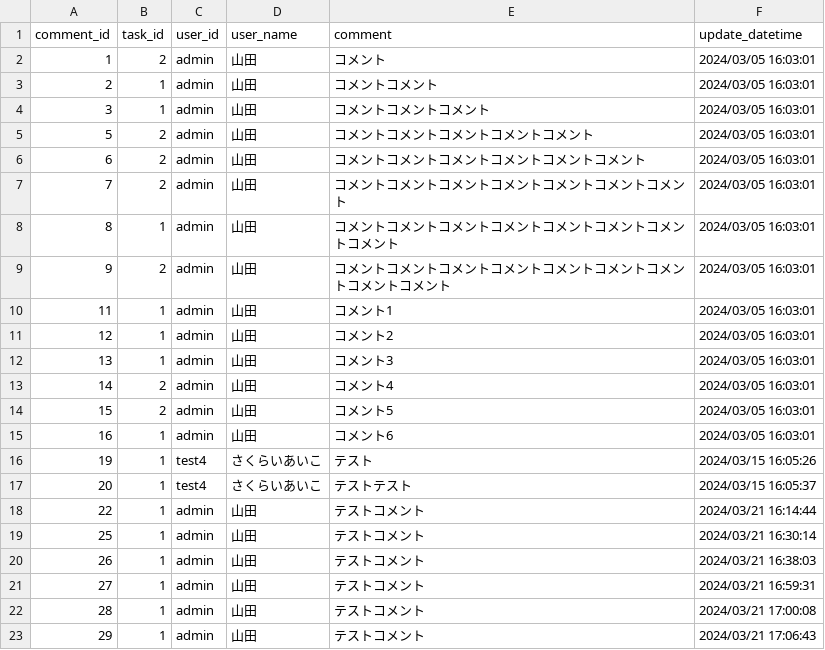
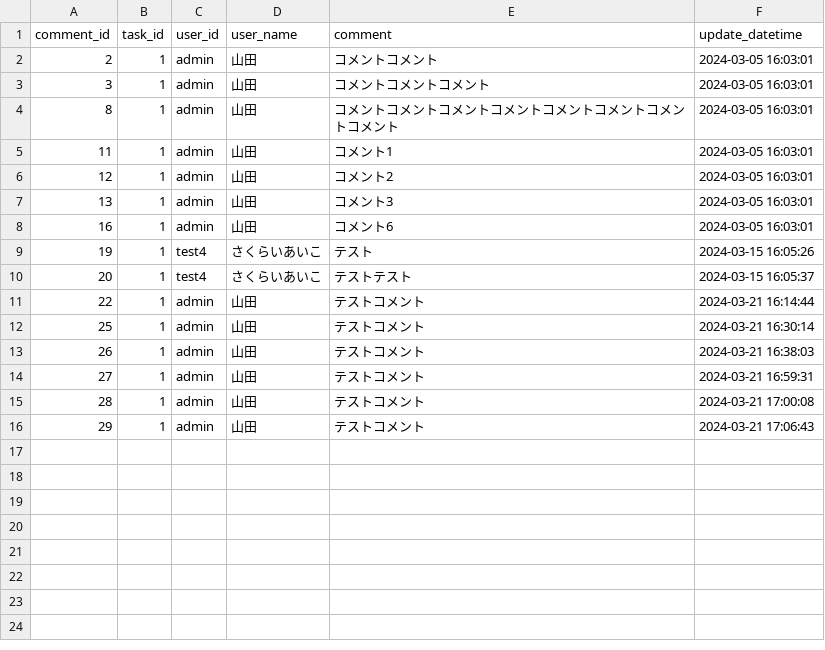
Before and after one commit to KazuhiroYoshii/4167system, a CSV file: commentdao_selectcomment.csv, drawn as a sheet.

Commit message:
Junit(CommentDAOTest用csvファイルの修正)

```diff
--- a/commentdao_selectcomment.csv
+++ b/commentdao_selectcomment.csv
@@ -1,23 +1,16 @@
 comment_id,task_id,user_id,user_name,comment,update_datetime
-1,2,admin,山田,コメント,2024/03/05 16:03:01
-2,1,admin,山田,コメントコメント,2024/03/05 16:03:01
-3,1,admin,山田,コメントコメントコメント,2024/03/05 16:03:01
-5,2,admin,山田,コメントコメントコメントコメントコメント,2024/03/05 16:03:01
-6,2,admin,山田,コメントコメントコメントコメントコメントコメント,2024/03/05 16:03:01
-7,2,admin,山田,コメントコメントコメントコメントコメントコメントコメント,2024/03/05 16:03:01
-8,1,admin,山田,コメントコメントコメントコメントコメントコメントコメントコメント,2024/03/05 16:03:01
-9,2,admin,山田,コメントコメントコメントコメントコメントコメントコメントコメントコメント,2024/03/05 16:03:01
-11,1,admin,山田,コメント1,2024/03/05 16:03:01
-12,1,admin,山田,コメント2,2024/03/05 16:03:01
-13,1,admin,山田,コメント3,2024/03/05 16:03:01
-14,2,admin,山田,コメント4,2024/03/05 16:03:01
-15,2,admin,山田,コメント5,2024/03/05 16:03:01
-16,1,admin,山田,コメント6,2024/03/05 16:03:01
-19,1,test4,さくらいあいこ,テスト,2024/03/15 16:05:26
-20,1,test4,さくらいあいこ,テストテスト,2024/03/15 16:05:37
-22,1,admin,山田,テストコメント,2024/03/21 16:14:44
-25,1,admin,山田,テストコメント,2024/03/21 16:30:14
-26,1,admin,山田,テストコメント,2024/03/21 16:38:03
-27,1,admin,山田,テストコメント,2024/03/21 16:59:31
-28,1,admin,山田,テストコメント,2024/03/21 17:00:08
-29,1,admin,山田,テストコメント,2024/03/21 17:06:43
+2,1,admin,山田,コメントコメント,2024-03-05 16:03:01
+3,1,admin,山田,コメントコメントコメント,2024-03-05 16:03:01
+8,1,admin,山田,コメントコメントコメントコメントコメントコメントコメントコメント,2024-03-05 16:03:01
+11,1,admin,山田,コメント1,2024-03-05 16:03:01
+12,1,admin,山田,コメント2,2024-03-05 16:03:01
+13,1,admin,山田,コメント3,2024-03-05 16:03:01
+16,1,admin,山田,コメント6,2024-03-05 16:03:01
+19,1,test4,さくらいあいこ,テスト,2024-03-15 16:05:26
+20,1,test4,さくらいあいこ,テストテスト,2024-03-15 16:05:37
+22,1,admin,山田,テストコメント,2024-03-21 16:14:44
+25,1,admin,山田,テストコメント,2024-03-21 16:30:14
+26,1,admin,山田,テストコメント,2024-03-21 16:38:03
+27,1,admin,山田,テストコメント,2024-03-21 16:59:31
+28,1,admin,山田,テストコメント,2024-03-21 17:00:08
+29,1,admin,山田,テストコメント,2024-03-21 17:06:43
```
